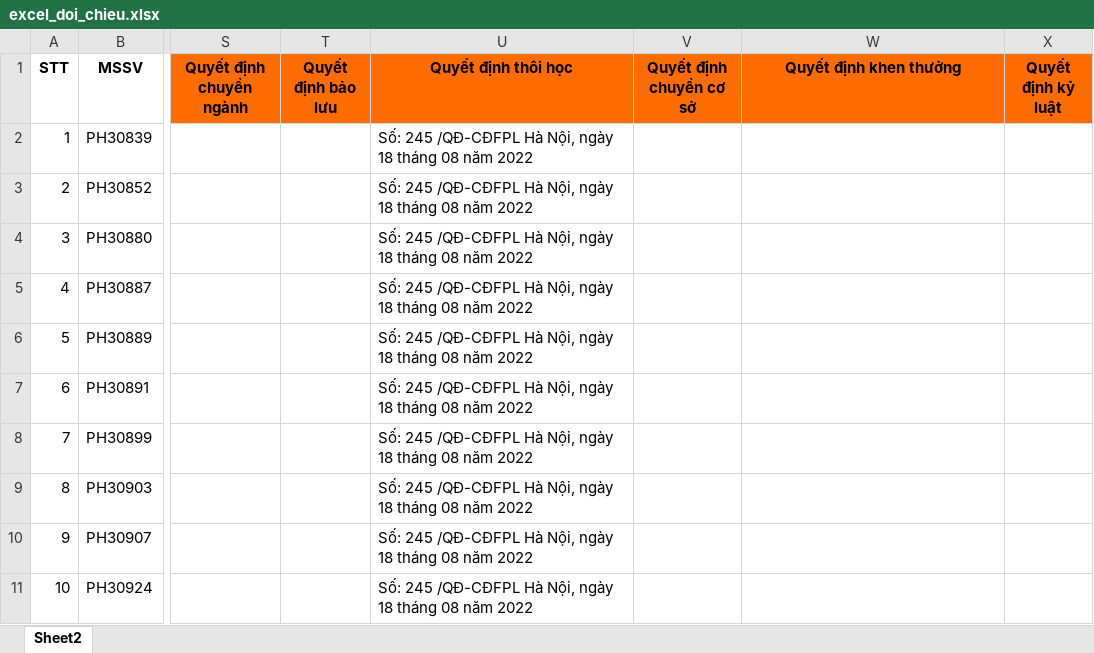
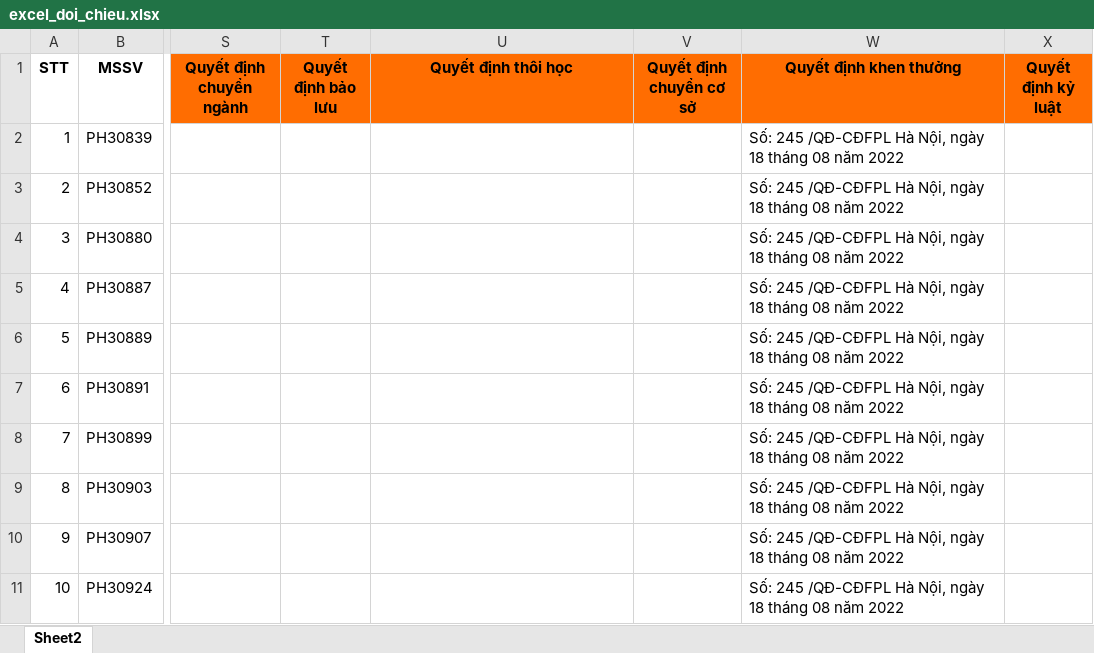
Before and after one commit to hieunqdev/fpt_tool, an Excel workbook: media/excel_outputs/excel_doi_chieu.xlsx, sheet Sheet2, drawn as a sheet; only a part is shown, gaps mark what is left out; values as stored, in another font and other column widths than the file's, no borders; the diff names each change by its address in the sheet, - before the commit and + after, or states it on an @@ line.

```diff
--- a/media/excel_outputs/excel_doi_chieu.xlsx (sheet Sheet2)
+++ b/media/excel_outputs/excel_doi_chieu.xlsx (sheet Sheet2)
-U2:U11 (Quyết định thôi học): Số: 245 /QĐ-CĐFPL Hà Nội, ngày 18 tháng 08 năm 2022
+U2:U11 (Quyết định thôi học): (empty)
-W2:W11 (Quyết định khen thưởng): (empty)
+W2:W11 (Quyết định khen thưởng): Số: 245 /QĐ-CĐFPL Hà Nội, ngày 18 tháng 08 năm 2022
```
Also changed, not shown: converted_excels/18.3.2-QD-245_FPL_trimmed_3pages.xlsx, 5 other files.
